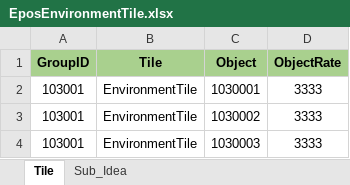
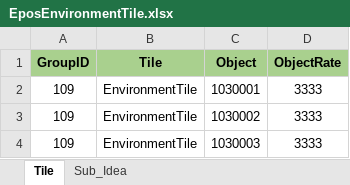
Before and after one commit to wkEatqua/wk, an Excel workbook: Excel/EposEnvironmentTile.xlsx, sheet Tile, drawn as a sheet; values as stored, in another font and other column widths than the file's, no borders; charts and pictures not drawn; the diff names each change by its address in the sheet, - before the commit and + after, or states it on an @@ line.

```diff
--- a/Excel/EposEnvironmentTile.xlsx (sheet Tile)
+++ b/Excel/EposEnvironmentTile.xlsx (sheet Tile)
-A2:A4 (GroupID): 103001
+A2:A4 (GroupID): 109
```
Also changed, not shown: Excel/EposBlankTile.xlsx, Excel/EposInteractionTile.xlsx, 2 other files.
